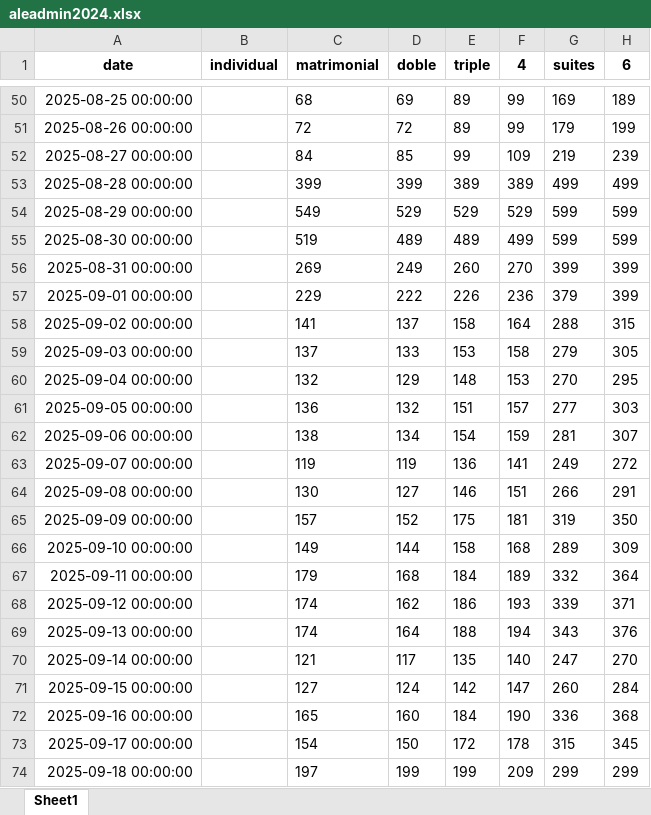
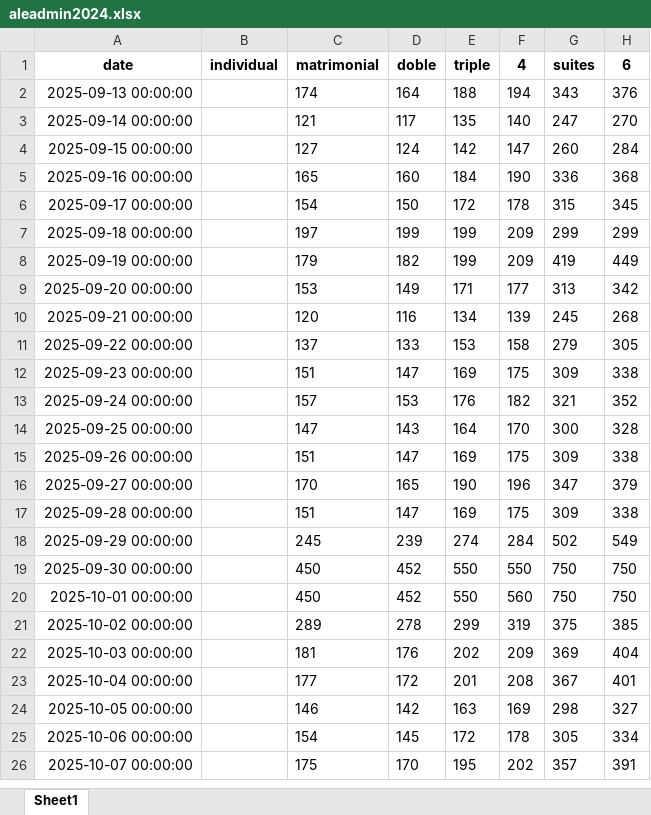
Before and after one commit to wuilson1996/booking-bot, an Excel workbook: media/proces/aleadmin2024.xlsx, sheet Sheet1, drawn as a sheet; only a part is shown, gaps mark what is left out; the shorter side is filled out with more unchanged rows; values as stored, in another font and other column widths than the file's, no borders; removed rows and columns are numbered as before the commit, all else as after; the diff covers the shown part only; the diff names each change by its address in the sheet, - before the commit and + after, or states it on an @@ line.

```diff
--- a/media/proces/aleadmin2024.xlsx (sheet Sheet1)
+++ b/media/proces/aleadmin2024.xlsx (sheet Sheet1)
-row 50: 2025-08-25 00:00:00 |  | 68 | 69 | 89 | 99 | 169 | 189
-row 51: 2025-08-26 00:00:00 |  | 72 | 72 | 89 | 99 | 179 | 199
-row 52: 2025-08-27 00:00:00 |  | 84 | 85 | 99 | 109 | 219 | 239
-row 53: 2025-08-28 00:00:00 |  | 399 | 399 | 389 | 389 | 499 | 499
-row 54: 2025-08-29 00:00:00 |  | 549 | 529 | 529 | 529 | 599 | 599
-row 55: 2025-08-30 00:00:00 |  | 519 | 489 | 489 | 499 | 599 | 599
-row 56: 2025-08-31 00:00:00 |  | 269 | 249 | 260 | 270 | 399 | 399
-row 57: 2025-09-01 00:00:00 |  | 229 | 222 | 226 | 236 | 379 | 399
-row 58: 2025-09-02 00:00:00 |  | 141 | 137 | 158 | 164 | 288 | 315
-row 59: 2025-09-03 00:00:00 |  | 137 | 133 | 153 | 158 | 279 | 305
-row 60: 2025-09-04 00:00:00 |  | 132 | 129 | 148 | 153 | 270 | 295
-row 61: 2025-09-05 00:00:00 |  | 136 | 132 | 151 | 157 | 277 | 303
-row 62: 2025-09-06 00:00:00 |  | 138 | 134 | 154 | 159 | 281 | 307
-row 63: 2025-09-07 00:00:00 |  | 119 | 119 | 136 | 141 | 249 | 272
-row 64: 2025-09-08 00:00:00 |  | 130 | 127 | 146 | 151 | 266 | 291
-row 65: 2025-09-09 00:00:00 |  | 157 | 152 | 175 | 181 | 319 | 350
-row 66: 2025-09-10 00:00:00 |  | 149 | 144 | 158 | 168 | 289 | 309
-row 67: 2025-09-11 00:00:00 |  | 179 | 168 | 184 | 189 | 332 | 364
-row 68: 2025-09-12 00:00:00 |  | 174 | 162 | 186 | 193 | 339 | 371
```
Also changed, not shown: 5 added rows, 48 removed rows and 7 edited cells elsewhere in this sheet, 11 other files.
